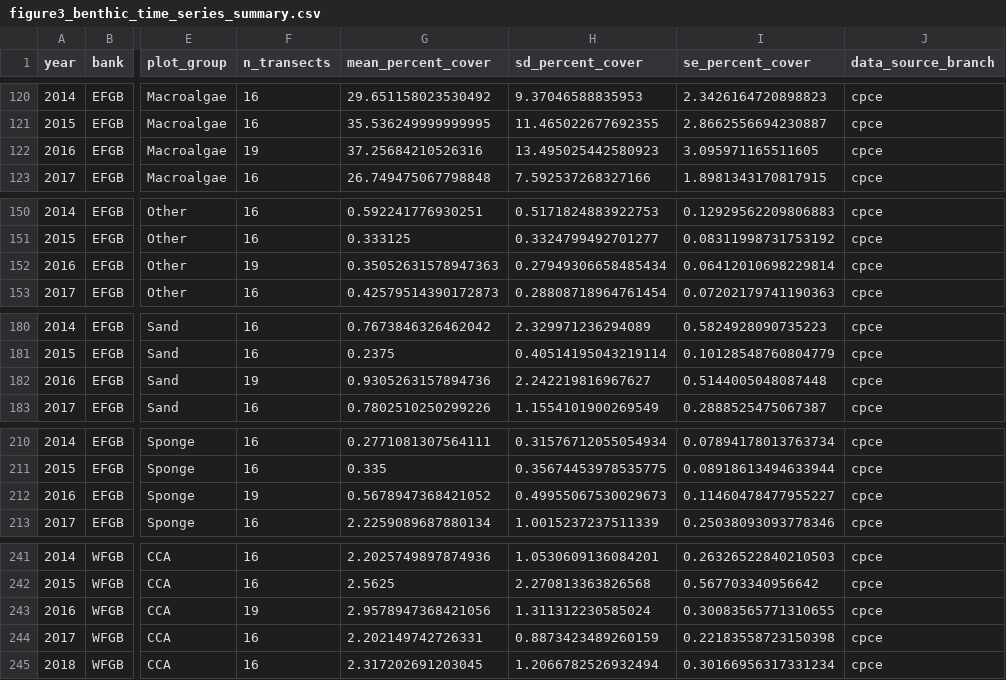
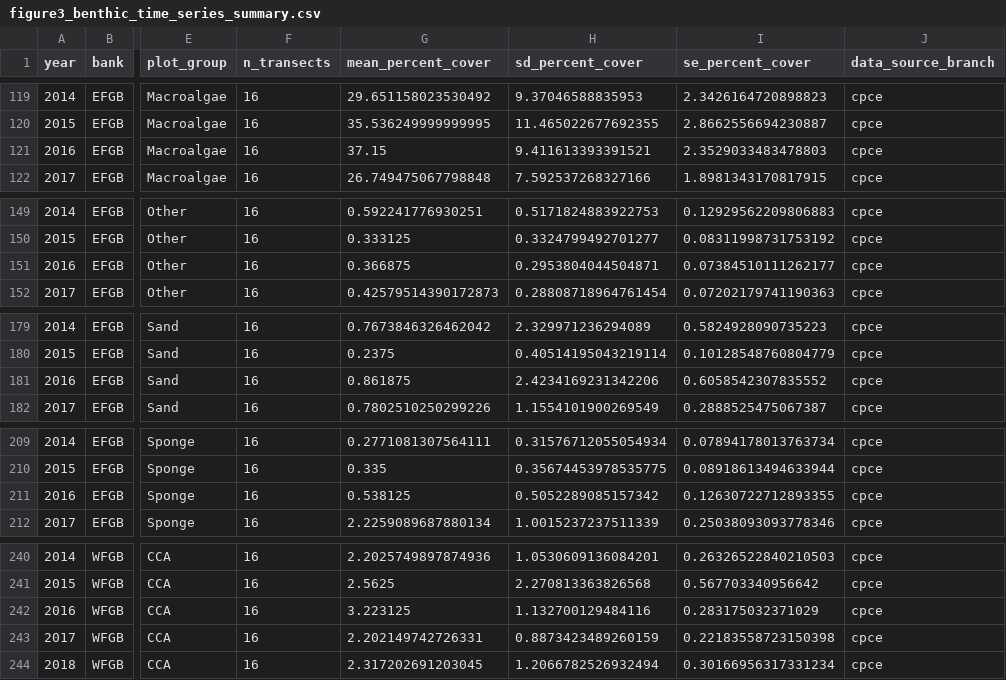
Before and after one commit to dinnon/FGBNMS_Interactive, a CSV file: figure3_benthic_time_series_summary.csv, drawn as a sheet; only a part is shown, gaps mark what is left out; addresses are those after the commit; the diff covers the shown part only; the diff names each change by its address in the sheet, - before the commit and + after, or states it on an @@ line.

```diff
--- a/figure3_benthic_time_series_summary.csv
+++ b/figure3_benthic_time_series_summary.csv
-F121 (n_transects): 19
+F121 (n_transects): 16
-G121 (mean_percent_cover): 37.25684210526316
+G121 (mean_percent_cover): 37.15
-H121 (sd_percent_cover): 13.495025442580923
+H121 (sd_percent_cover): 9.411613393391521
-I121 (se_percent_cover): 3.095971165511605
+I121 (se_percent_cover): 2.3529033483478803
-F151 (n_transects): 19
+F151 (n_transects): 16
-G151 (mean_percent_cover): 0.35052631578947363
+G151 (mean_percent_cover): 0.366875
-H151 (sd_percent_cover): 0.27949306658485434
+H151 (sd_percent_cover): 0.2953804044504871
-I151 (se_percent_cover): 0.06412010698229814
+I151 (se_percent_cover): 0.07384510111262177
-F181 (n_transects): 19
+F181 (n_transects): 16
-G181 (mean_percent_cover): 0.9305263157894736
+G181 (mean_percent_cover): 0.861875
-H181 (sd_percent_cover): 2.242219816967627
+H181 (sd_percent_cover): 2.4234169231342206
-I181 (se_percent_cover): 0.5144005048087448
+I181 (se_percent_cover): 0.6058542307835552
-F211 (n_transects): 19
+F211 (n_transects): 16
-G211 (mean_percent_cover): 0.5678947368421052
+G211 (mean_percent_cover): 0.538125
-H211 (sd_percent_cover): 0.49955067530029673
+H211 (sd_percent_cover): 0.5052289085157342
-I211 (se_percent_cover): 0.11460478477955227
+I211 (se_percent_cover): 0.12630722712893355
-F242 (n_transects): 19
+F242 (n_transects): 16
-G242 (mean_percent_cover): 2.9578947368421056
+G242 (mean_percent_cover): 3.223125
-H242 (sd_percent_cover): 1.311312230585024
+H242 (sd_percent_cover): 1.132700129484116
-I242 (se_percent_cover): 0.30083565771310655
+I242 (se_percent_cover): 0.283175032371029
```
Also changed, not shown: 2 removed rows and 36 edited cells elsewhere in this file, figure1_appendix_random_transects_summary_2004_2008.csv, figure1_random_transects_summary.csv, 3 other files.
